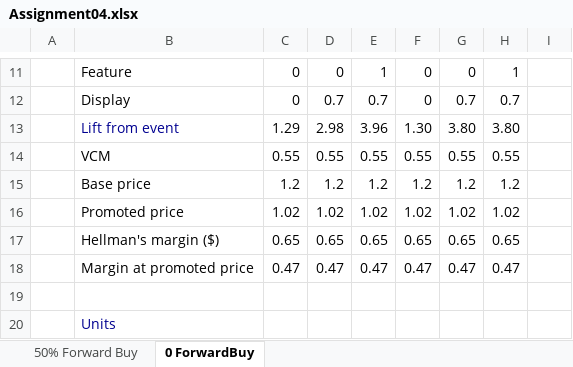
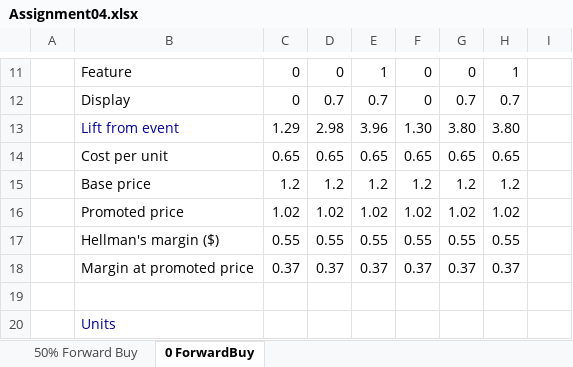
Before and after one commit to Future-Denisovan/analytics, an Excel workbook: Assignment04.xlsx, sheet 0 ForwardBuy, drawn as a sheet; only a part is shown, gaps mark what is left out; values as stored, in another font and other column widths than the file's, no borders; removed rows and columns are numbered as before the commit, all else as after; the diff covers the shown part only; the diff names each change by its address in the sheet, - before the commit and + after, or states it on an @@ line.

Commit message:
Add files via upload
Newest Version

```diff
--- a/Assignment04.xlsx (sheet 0 ForwardBuy)
+++ b/Assignment04.xlsx (sheet 0 ForwardBuy)
-row 14:  | VCM | 0.55 | 0.55 | 0.55 | 0.55 | 0.55 | 0.55
+row 14:  | Cost per unit | 0.65 | 0.65 | 0.65 | 0.65 | 0.65 | 0.65
-C17: 0.65
+C17: 0.55
-D17: 0.65
+D17: 0.55
-E17: 0.65
+E17: 0.55
-F17: 0.65
+F17: 0.55
-G17: 0.65
+G17: 0.55
-H17: 0.65
+H17: 0.55
-C18: 0.47
+C18: 0.37
-D18: 0.47
+D18: 0.37
-E18: 0.47
+E18: 0.37
-F18: 0.47
+F18: 0.37
-G18: 0.47
+G18: 0.37
-H18: 0.47
+H18: 0.37
```
Also changed, not shown: 19 edited cells and cell formats elsewhere in this sheet, sheet 50% Forward Buy.
